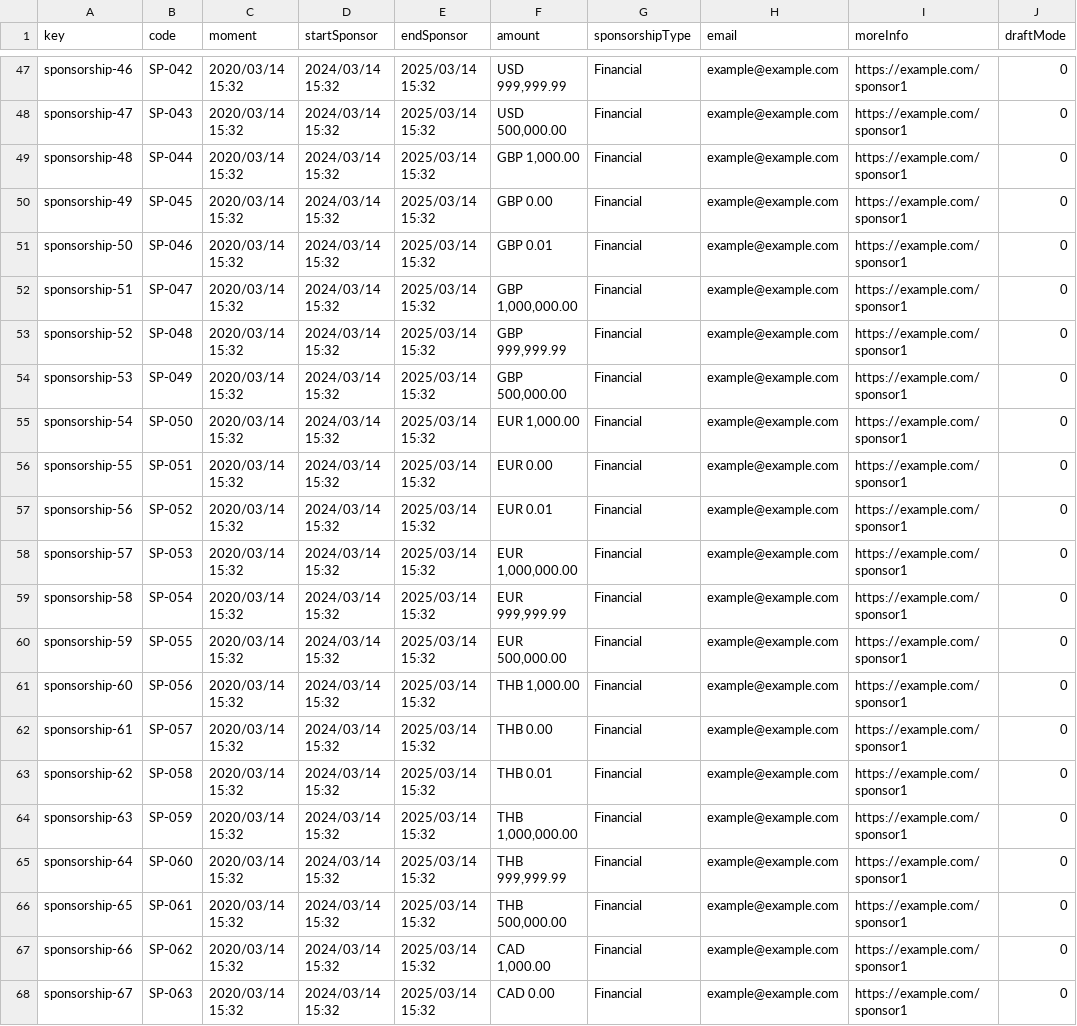
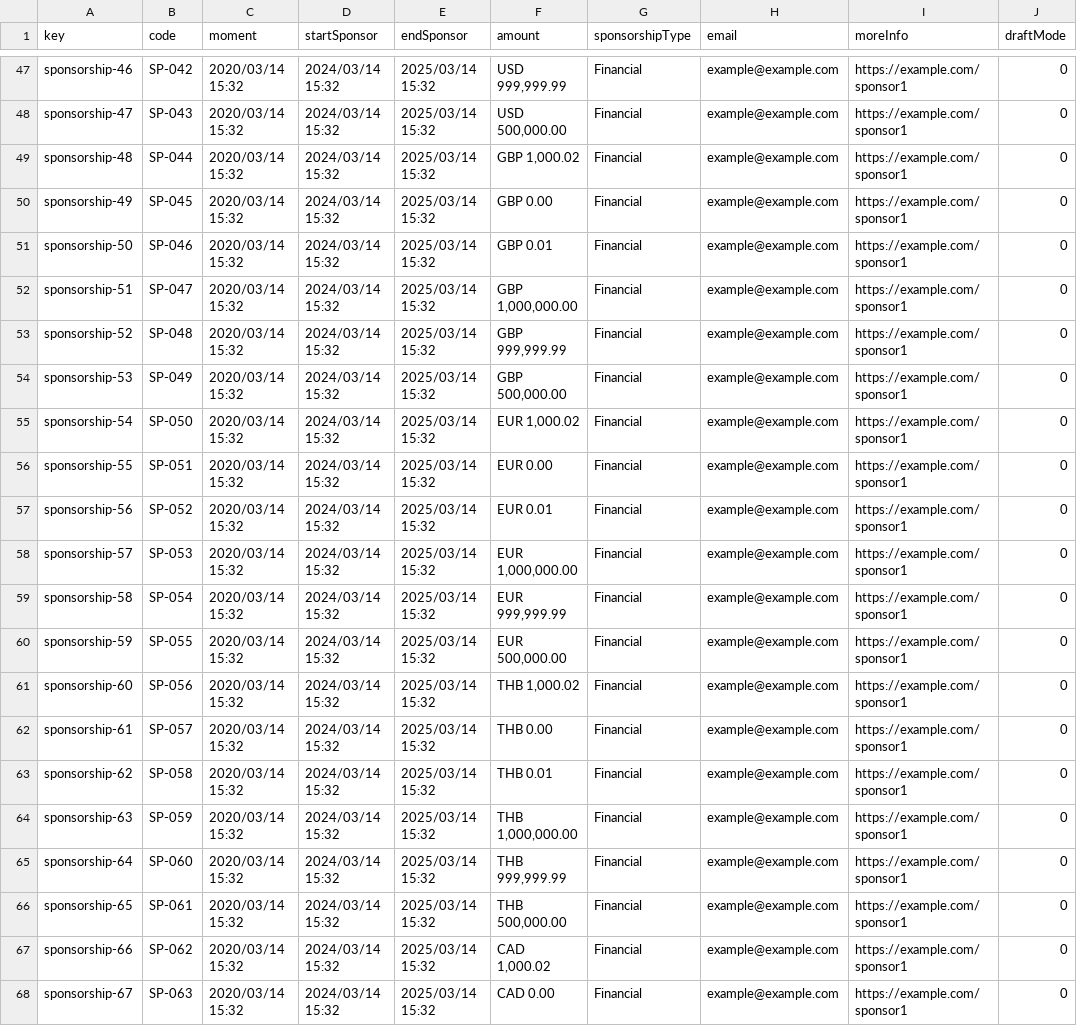
Before and after one commit to Cargarmar18/Acme-SF, a CSV file: src/main/webapp/WEB-INF/resources/sample-data/sponsorship.csv, drawn as a sheet; only a part is shown, gaps mark what is left out; the diff names each change by its address in the sheet, - before the commit and + after, or states it on an @@ line.

```diff
--- a/src/main/webapp/WEB-INF/resources/sample-data/sponsorship.csv
+++ b/src/main/webapp/WEB-INF/resources/sample-data/sponsorship.csv
-F49 (amount): GBP 1,000.00
+F49 (amount): GBP 1,000.02
-F55 (amount): EUR 1,000.00
+F55 (amount): EUR 1,000.02
-F61 (amount): THB 1,000.00
+F61 (amount): THB 1,000.02
-F67 (amount): CAD 1,000.00
+F67 (amount): CAD 1,000.02
```
Also changed, not shown: src/main/webapp/WEB-INF/resources/sample-data/invoice.csv.
